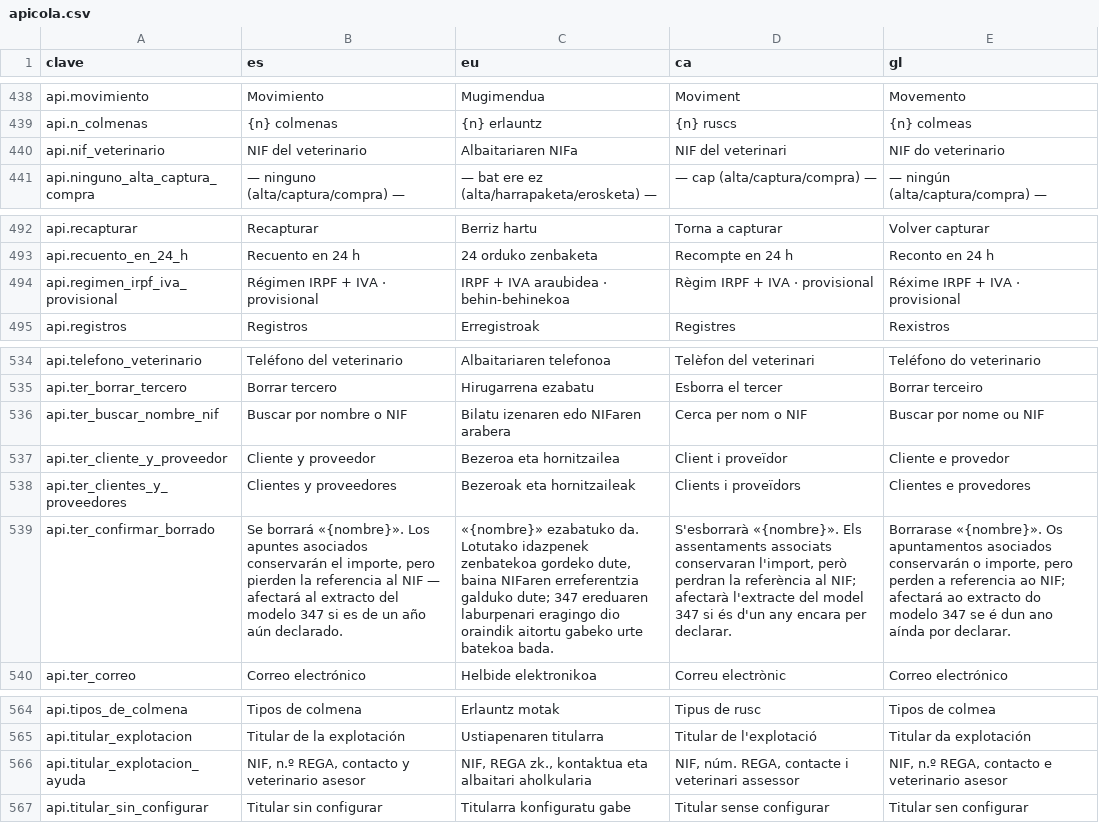
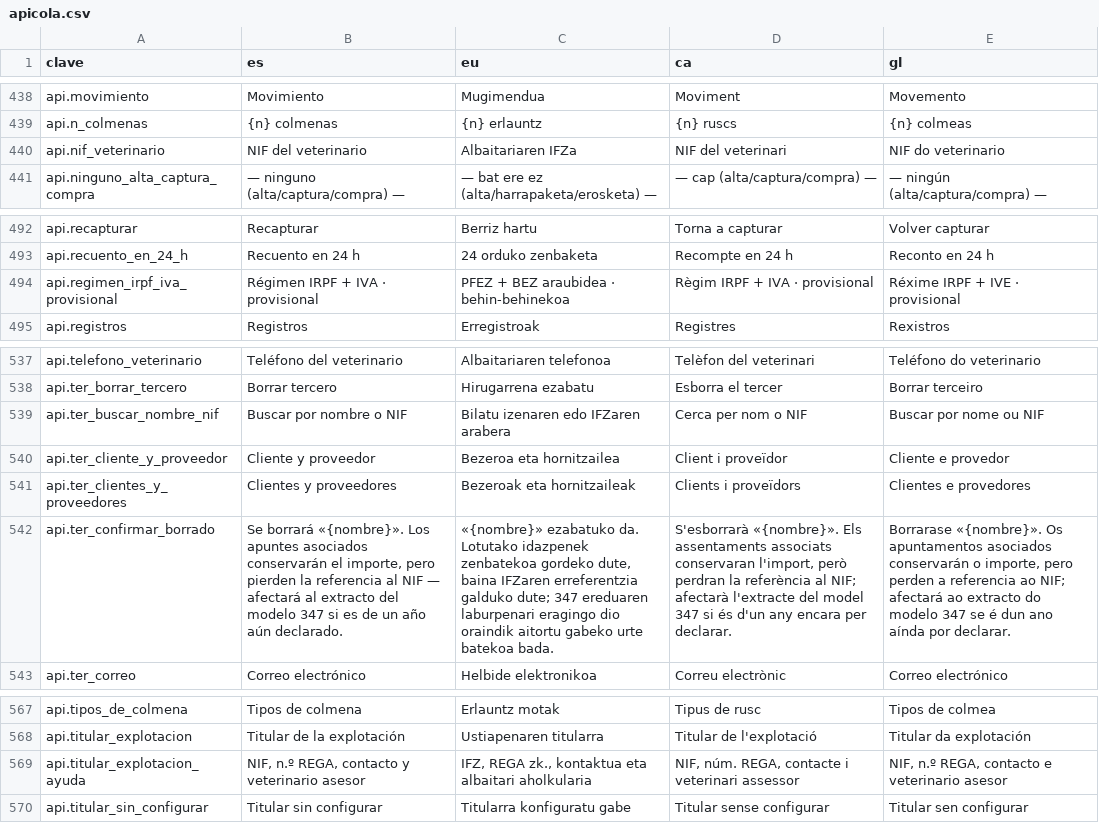
Before and after one commit to JosuIru/nuevo-ser, a CSV file: content/solera/traducciones/apicola.csv, drawn as a sheet; only a part is shown, gaps mark what is left out; addresses are those after the commit; the diff covers the shown part only; the diff names each change by its address in the sheet, - before the commit and + after, or states it on an @@ line.

```diff
--- a/content/solera/traducciones/apicola.csv
+++ b/content/solera/traducciones/apicola.csv
-C440 (eu): Albaitariaren NIFa
+C440 (eu): Albaitariaren IFZa
-C494 (eu): IRPF + IVA araubidea · behin-behinekoa
+C494 (eu): PFEZ + BEZ araubidea · behin-behinekoa
-E494 (gl): Réxime IRPF + IVA · provisional
+E494 (gl): Réxime IRPF + IVE · provisional
-C539 (eu): Bilatu izenaren edo NIFaren arabera
+C539 (eu): Bilatu izenaren edo IFZaren arabera
-C542 (eu): …dute, baina NIFaren erreferentzia galduko…
+C542 (eu): …dute, baina IFZaren erreferentzia galduko…
-C569 (eu): NIF, REGA zk.,…
+C569 (eu): IFZ, REGA zk.,…
```
Also changed, not shown: 3 added rows and 10 edited cells elsewhere in this file, 20 other files.
